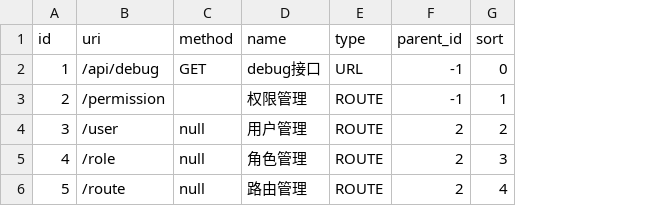
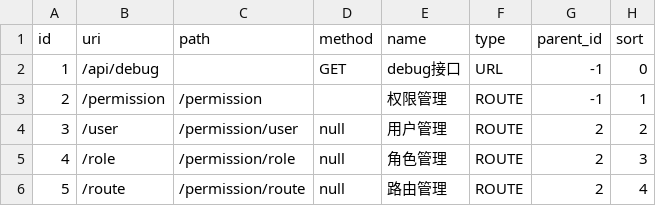
Before and after one commit to kingwsi/base-admin-web, a CSV file: admin-service/src/main/resources/liquibase/csv/resources.csv, drawn as a sheet; the diff names each change by its address in the sheet, - before the commit and + after, or states it on an @@ line.

```diff
--- a/admin-service/src/main/resources/liquibase/csv/resources.csv
+++ b/admin-service/src/main/resources/liquibase/csv/resources.csv
+column C (path), rows 3-6: /permission | /permission/user | /permission/role | /permission/route
```
Also changed, not shown: 3 other files.
